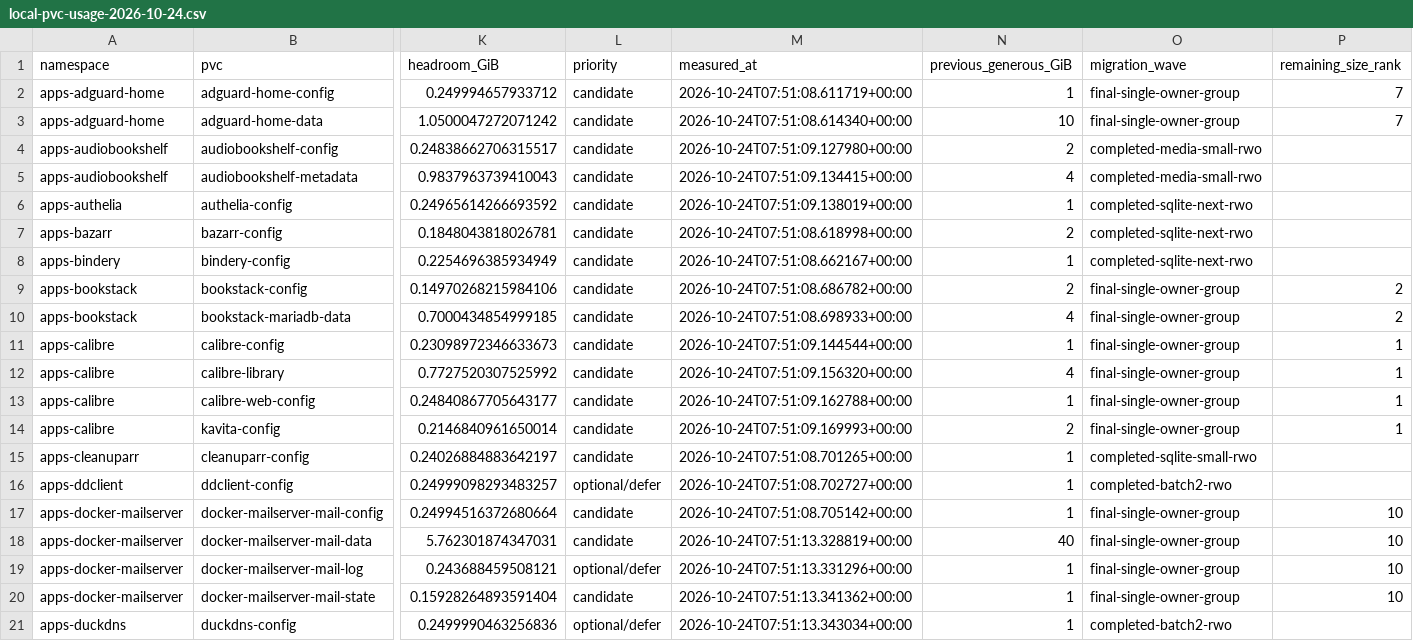
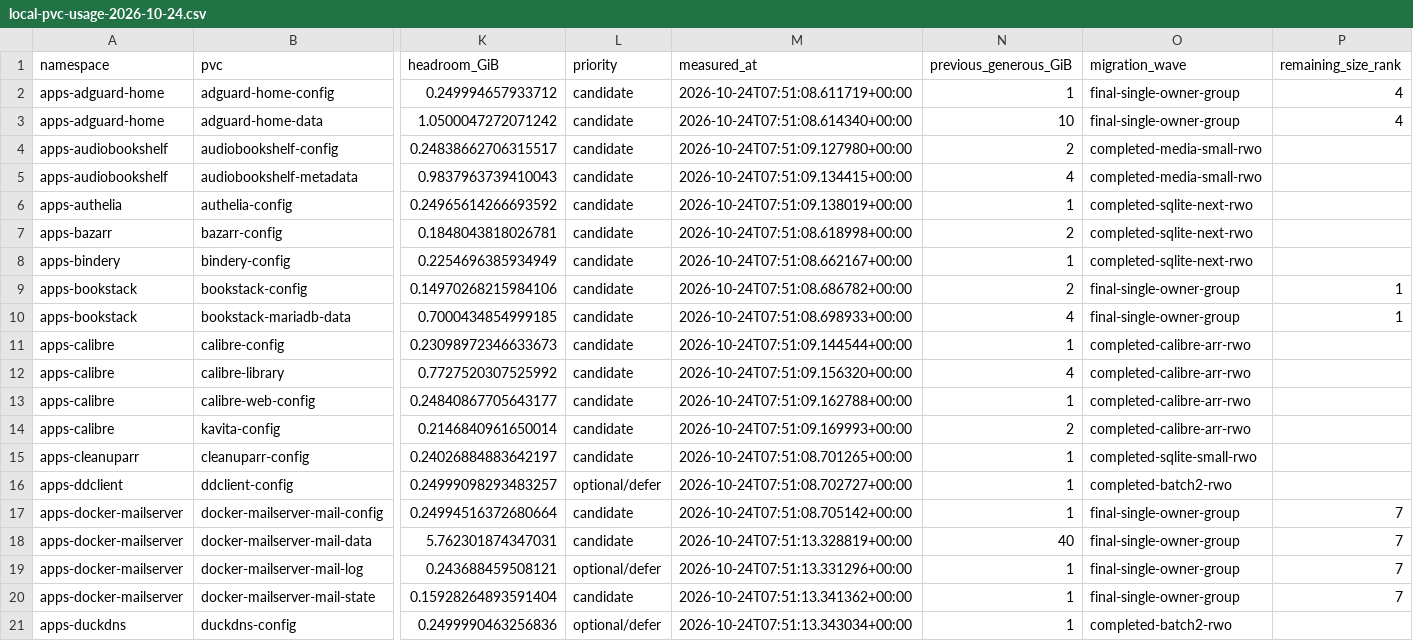
Before and after one commit to bnowakow/bash_configs, a CSV file: rancher/longhorn/local-pvc-usage-2026-10-24.csv, drawn as a sheet; only a part is shown, gaps mark what is left out; the diff covers the shown part only; the diff names each change by its address in the sheet, - before the commit and + after, or states it on an @@ line.

Commit message:
Migrate Calibre, Kavita, Profilarr and Radarr storage to Longhorn Add RWO claims, coordinated placement and verified migration tooling. Document migration results and update storage capacity and priorities.

```diff
--- a/rancher/longhorn/local-pvc-usage-2026-10-24.csv
+++ b/rancher/longhorn/local-pvc-usage-2026-10-24.csv
-P2:P3 (remaining_size_rank): 7
+P2:P3 (remaining_size_rank): 4
-P9:P10 (remaining_size_rank): 2
+P9:P10 (remaining_size_rank): 1
-O11:O14 (migration_wave): final-single-owner-group
+O11:O14 (migration_wave): completed-calibre-arr-rwo
-P11:P14 (remaining_size_rank): 1
+P11:P14 (remaining_size_rank): (empty)
-P17:P20 (remaining_size_rank): 10
+P17:P20 (remaining_size_rank): 7
```
Also changed, not shown: 11 edited cells elsewhere in this file, 29 other files.
